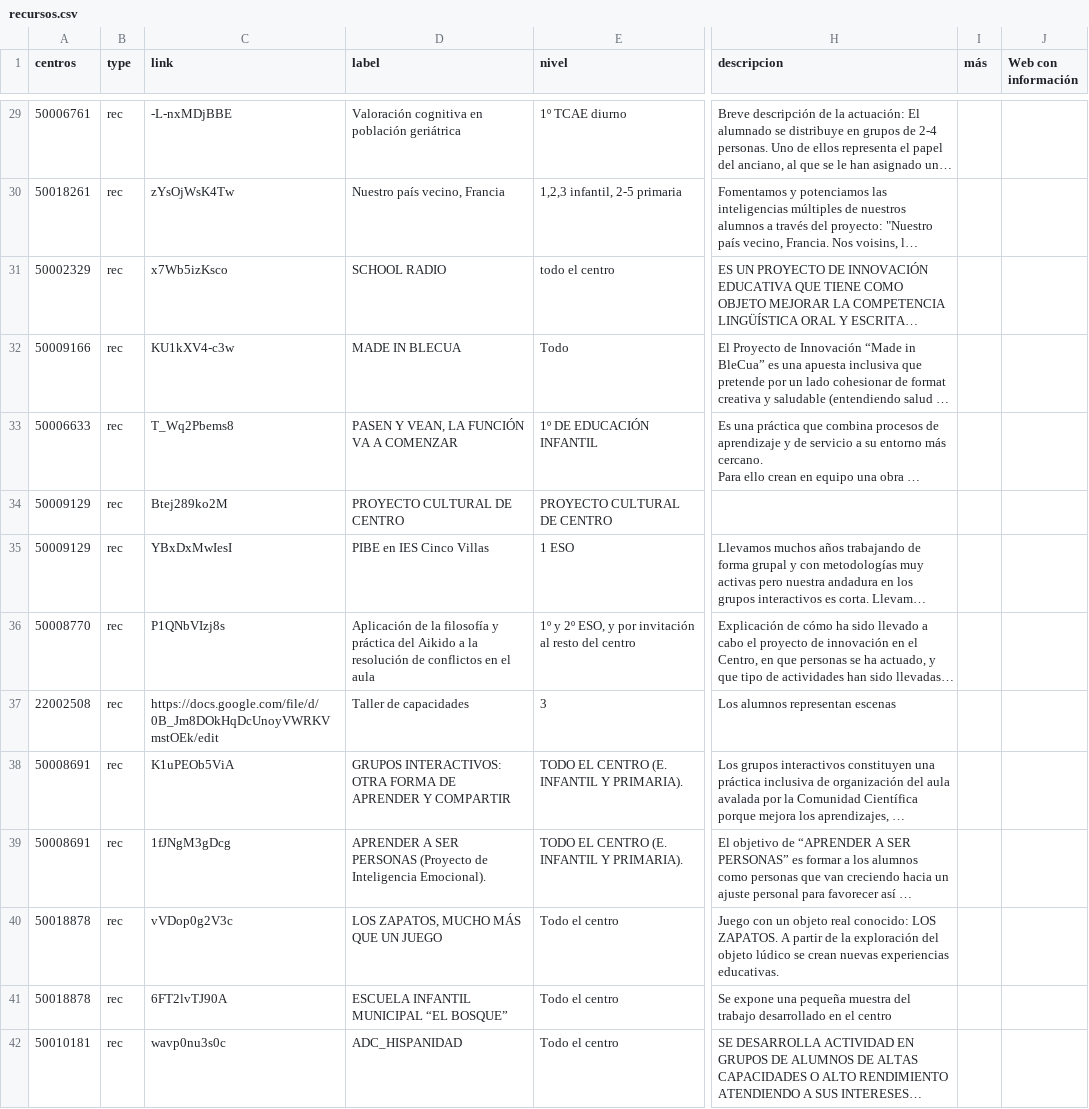
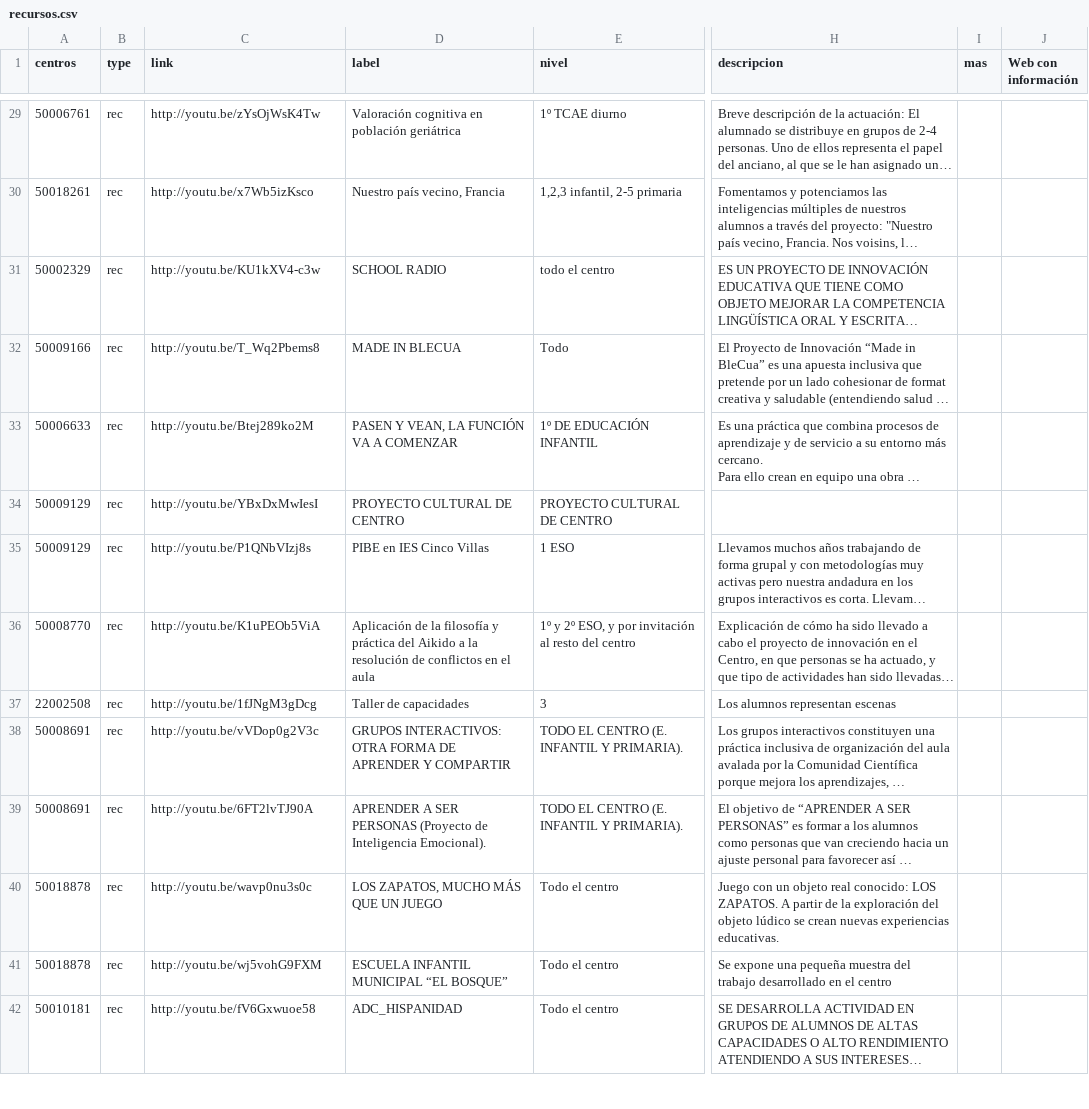
Before and after one commit to lmorillas/mapa-innovacion-aragon, a CSV file: recursos.csv, drawn as a sheet; only a part is shown, gaps mark what is left out; long unchanged cells end in …; the diff covers the shown part only; the diff names each change by its address in the sheet, - before the commit and + after, or states it on an @@ line.

```diff
--- a/recursos.csv
+++ b/recursos.csv
-I1: más
+I1: mas
-C29 (link): -L-nxMDjBBE
+C29 (link): http://youtu.be/zYsOjWsK4Tw
-C30 (link): zYsOjWsK4Tw
+C30 (link): http://youtu.be/x7Wb5izKsco
-C31 (link): x7Wb5izKsco
+C31 (link): http://youtu.be/KU1kXV4-c3w
-C32 (link): KU1kXV4-c3w
+C32 (link): http://youtu.be/T_Wq2Pbems8
-C33 (link): T_Wq2Pbems8
+C33 (link): http://youtu.be/Btej289ko2M
-C34 (link): Btej289ko2M
+C34 (link): http://youtu.be/YBxDxMwIesI
-C35 (link): YBxDxMwIesI
+C35 (link): http://youtu.be/P1QNbVIzj8s
-C36 (link): P1QNbVIzj8s
+C36 (link): http://youtu.be/K1uPEOb5ViA
-C37 (link): https://docs.google.com/file/d/0B_Jm8DOkHqDcUnoyVWRKVmstOEk/edit
+C37 (link): http://youtu.be/1fJNgM3gDcg
-C38 (link): K1uPEOb5ViA
+C38 (link): http://youtu.be/vVDop0g2V3c
-C39 (link): 1fJNgM3gDcg
+C39 (link): http://youtu.be/6FT2lvTJ90A
-C40 (link): vVDop0g2V3c
+C40 (link): http://youtu.be/wavp0nu3s0c
-C41 (link): 6FT2lvTJ90A
+C41 (link): http://youtu.be/wj5vohG9FXM
-C42 (link): wavp0nu3s0c
+C42 (link): http://youtu.be/fV6Gxwuoe58
```
Also changed, not shown: 88 edited cells elsewhere in this file, 1 other file.
